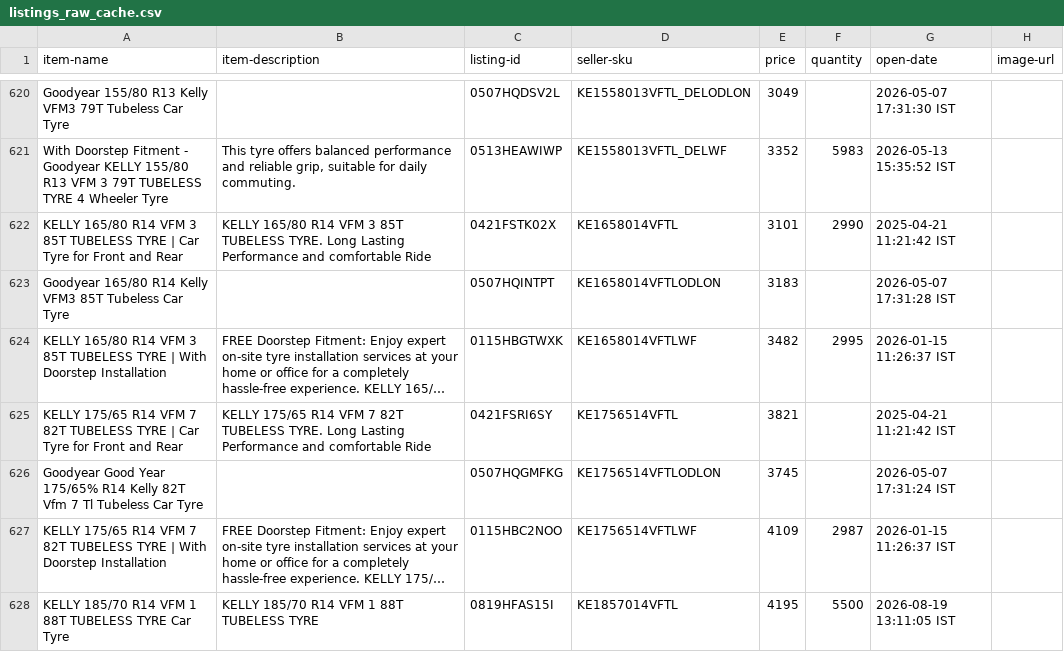
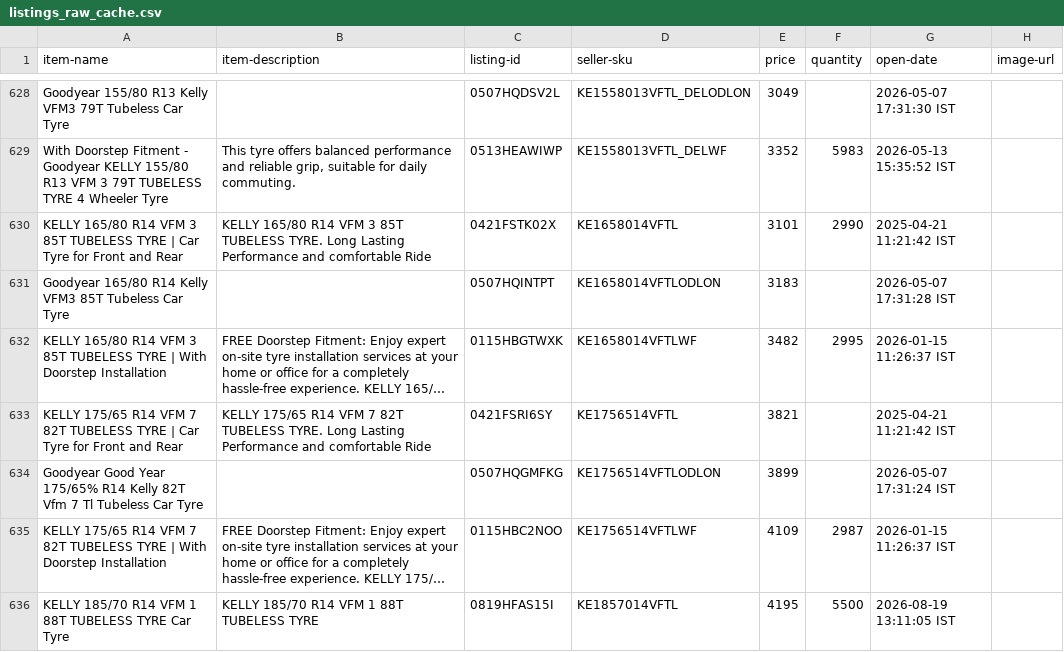
Before and after one commit to tnm-labs/amz_buybox, a CSV file: data/listings_raw_cache.csv, drawn as a sheet; only a part is shown, gaps mark what is left out; long unchanged cells end in …; addresses are those after the commit; the diff covers the shown part only; the diff names each change by its address in the sheet, - before the commit and + after, or states it on an @@ line.

```diff
--- a/data/listings_raw_cache.csv
+++ b/data/listings_raw_cache.csv
-E634 (price): 3745
+E634 (price): 3899
```
Also changed, not shown: 2 added rows, 8 moved rows and 26 edited cells elsewhere in this file, data/history.csv, docs/details.csv, 1 other file.
